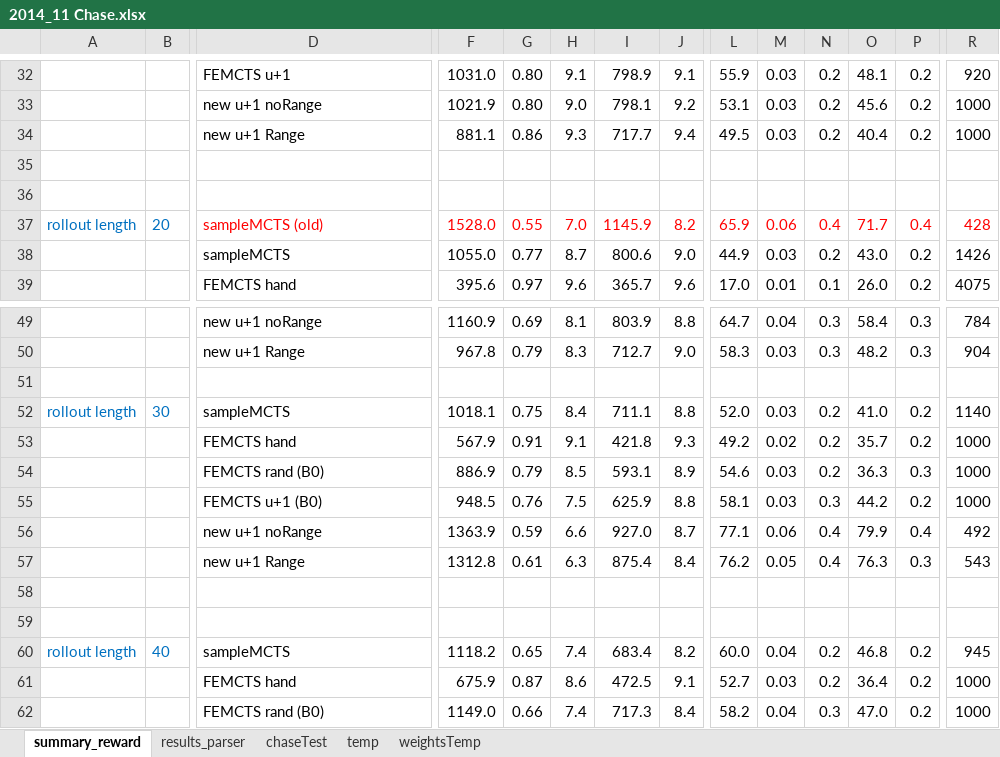
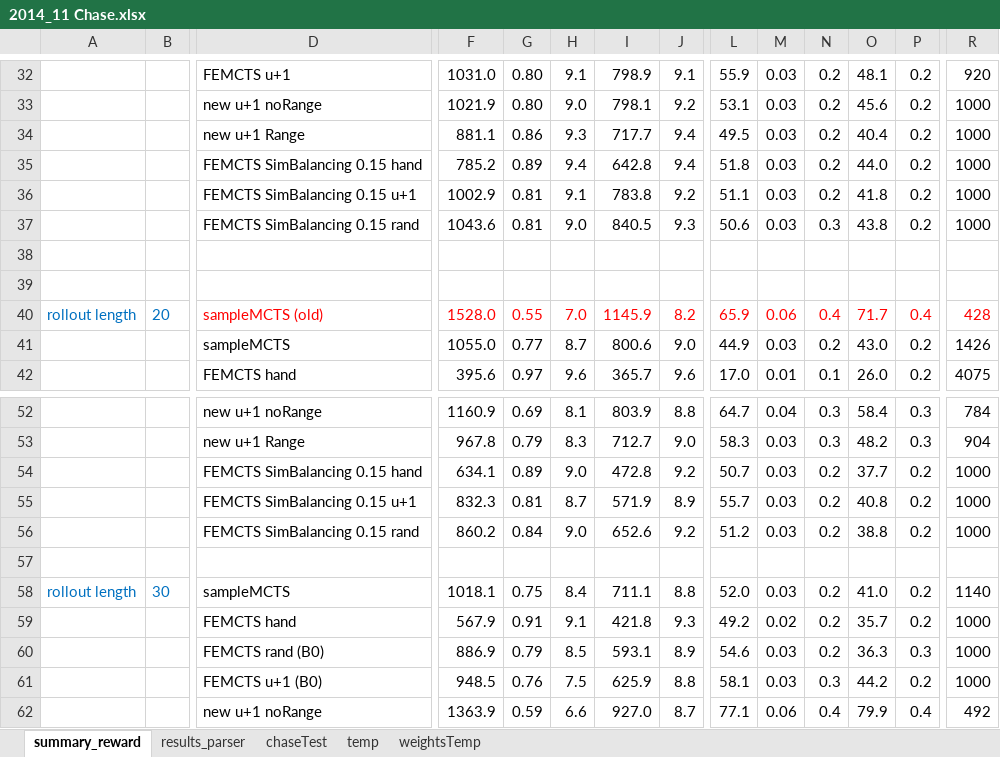
Before and after one commit to diegopliebana/TEVC_EvoMCTS, an Excel workbook: experiments/complex_games/2014_11 Chase.xlsx, sheet summary_reward, drawn as a sheet; only a part is shown, gaps mark what is left out; the shorter side is filled out with more unchanged rows; values as stored, in another font and other column widths than the file's, no borders; charts and pictures not drawn; 1 other sheet too large or unreadable and not compared; rows hold the shown columns only; the diff names each change by its address in the sheet, - before the commit and + after, or states it on an @@ line.

```diff
--- a/experiments/complex_games/2014_11 Chase.xlsx (sheet summary_reward)
+++ b/experiments/complex_games/2014_11 Chase.xlsx (sheet summary_reward)
+row 35:  |  | FEMCTS SimBalancing 0.15 hand | 785.2 | 0.89 | 9.4 | 642.8 | 9.4 | 51.8 | 0.03 | 0.2 | 44.0 | 0.2 | 1000
+row 36:  |  | FEMCTS SimBalancing 0.15 u+1 | 1002.9 | 0.81 | 9.1 | 783.8 | 9.2 | 51.1 | 0.03 | 0.2 | 41.8 | 0.2 | 1000
+row 37:  |  | FEMCTS SimBalancing 0.15 rand | 1043.6 | 0.81 | 9.0 | 840.5 | 9.3 | 50.6 | 0.03 | 0.3 | 43.8 | 0.2 | 1000
+row 54:  |  | FEMCTS SimBalancing 0.15 hand | 634.1 | 0.89 | 9.0 | 472.8 | 9.2 | 50.7 | 0.03 | 0.2 | 37.7 | 0.2 | 1000
+row 55:  |  | FEMCTS SimBalancing 0.15 u+1 | 832.3 | 0.81 | 8.7 | 571.9 | 8.9 | 55.7 | 0.03 | 0.2 | 40.8 | 0.2 | 1000
+row 56:  |  | FEMCTS SimBalancing 0.15 rand | 860.2 | 0.84 | 9.0 | 652.6 | 9.2 | 51.2 | 0.03 | 0.2 | 38.8 | 0.2 | 1000
```
Also changed, not shown: sheet results_parser, formulas that keep their value, charts or pictures, experiments/complex_games/2015_01 Infection.xlsx, 1 other file.
